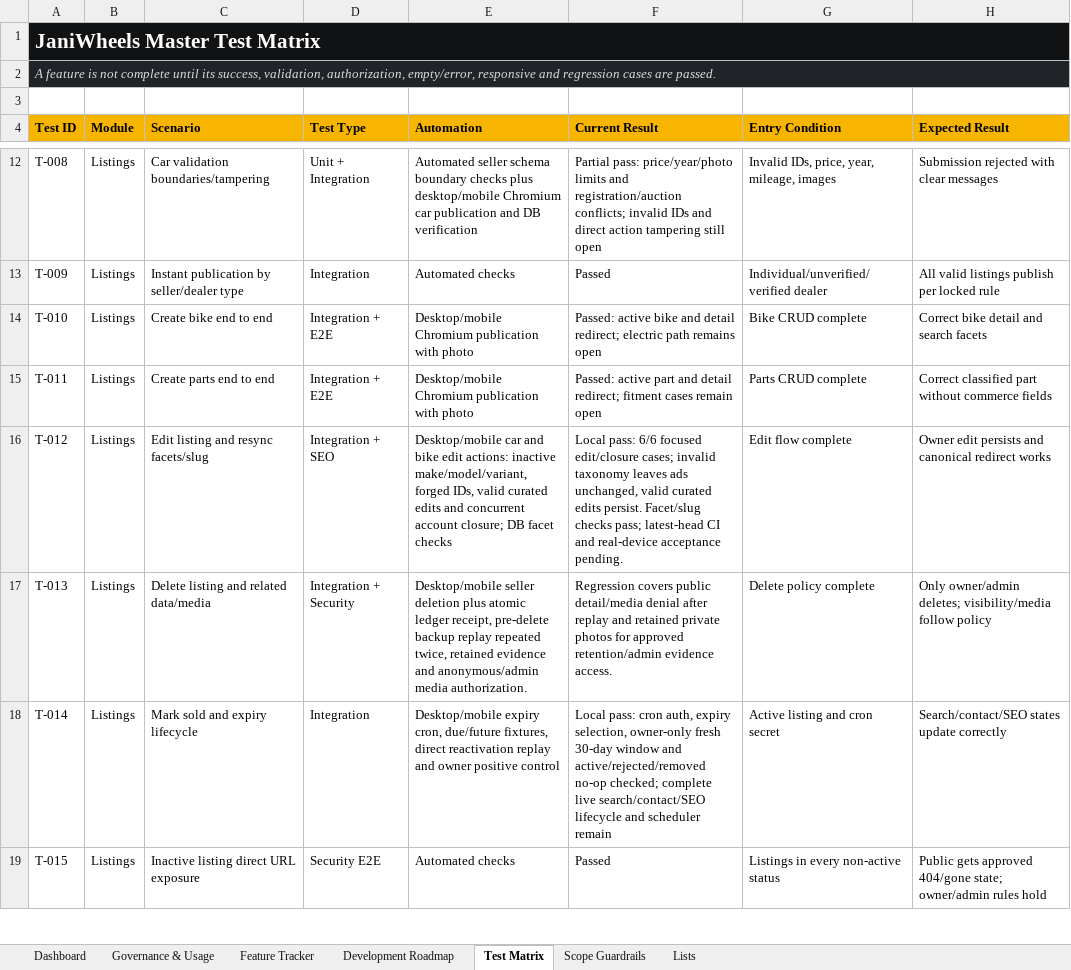
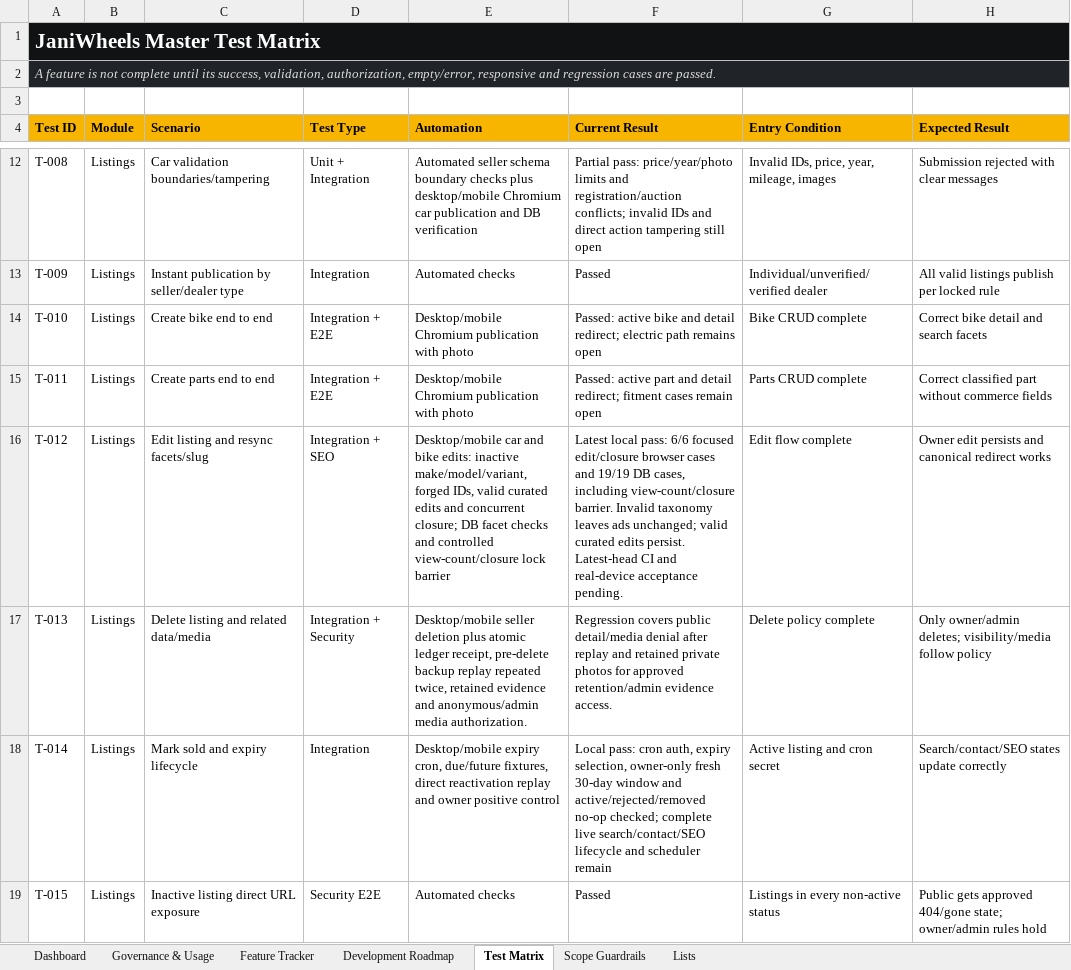
Before and after one commit to Tech-Orbit-Systems/JaniWheels, an Excel workbook: docs/JaniWheels_Complete_Feature_Development_Tracker.xlsx, sheet Test Matrix, drawn as a sheet; only a part is shown, gaps mark what is left out; values as stored, in another font and other column widths than the file's, no borders; table styles not drawn; the diff names each change by its address in the sheet, - before the commit and + after, or states it on an @@ line.

Commit message:
Finish closure lock ordering across correction and view count

```diff
--- a/docs/JaniWheels_Complete_Feature_Development_Tracker.xlsx (sheet Test Matrix)
+++ b/docs/JaniWheels_Complete_Feature_Development_Tracker.xlsx (sheet Test Matrix)
-E16 (Automation): …and bike edit actions: inactive make/model/variant, forged IDs, valid curated edits and concurrent account closure; DB facet checks
+E16 (Automation): …and bike edits: inactive make/model/variant, forged IDs, valid curated edits and concurrent closure; DB facet checks and controlled view-count/closure lock barrier
-F16 (Current Result): Local pass: 6/6 focused edit/closure cases; invalid taxonomy leaves ads unchanged, valid curated edits persist. Facet/slug checks pass; latest-head CI and…
+F16 (Current Result): Latest local pass: 6/6 focused edit/closure browser cases and 19/19 DB cases, including view-count/closure barrier. Invalid taxonomy leaves ads unchanged; valid curated edits persist. Latest-head CI and…
```
Also changed, not shown: sheet Dashboard, sheet Feature Tracker, sheet Governance & Usage, charts or pictures, 6 other files.
